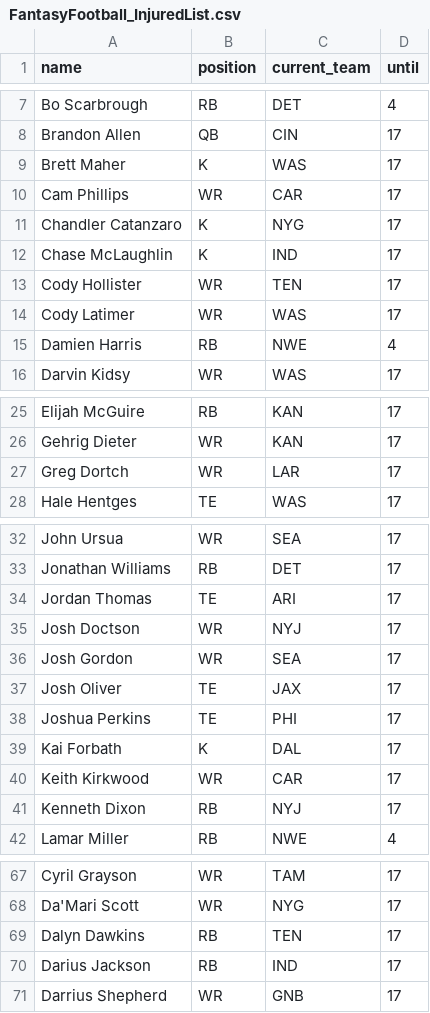
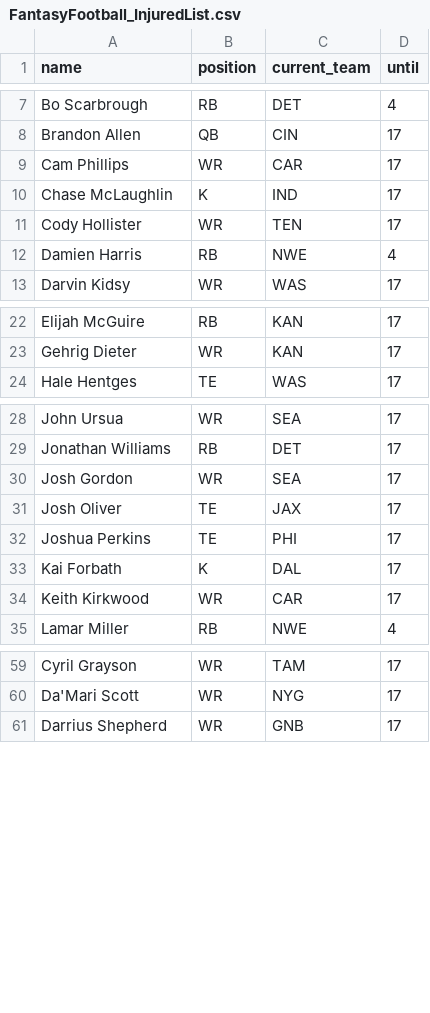
Before and after one commit to tefirman/FantasySports, a CSV file: FantasyFootball_InjuredList.csv, drawn as a sheet; only a part is shown, gaps mark what is left out; the diff covers the shown part only; the diff names each change by its address in the sheet, - before the commit and + after, or states it on an @@ line.

```diff
--- a/FantasyFootball_InjuredList.csv
+++ b/FantasyFootball_InjuredList.csv
-row 9: Brett Maher | K | WAS | 17
-row 11: Chandler Catanzaro | K | NYG | 17
-row 14: Cody Latimer | WR | WAS | 17
-row 27: Greg Dortch | WR | LAR | 17
-row 34: Jordan Thomas | TE | ARI | 17
-row 35: Josh Doctson | WR | NYJ | 17
-row 41: Kenneth Dixon | RB | NYJ | 17
-row 69: Dalyn Dawkins | RB | TEN | 17
-row 70: Darius Jackson | RB | IND | 17
```
Also changed, not shown: 13 removed rows elsewhere in this file.
